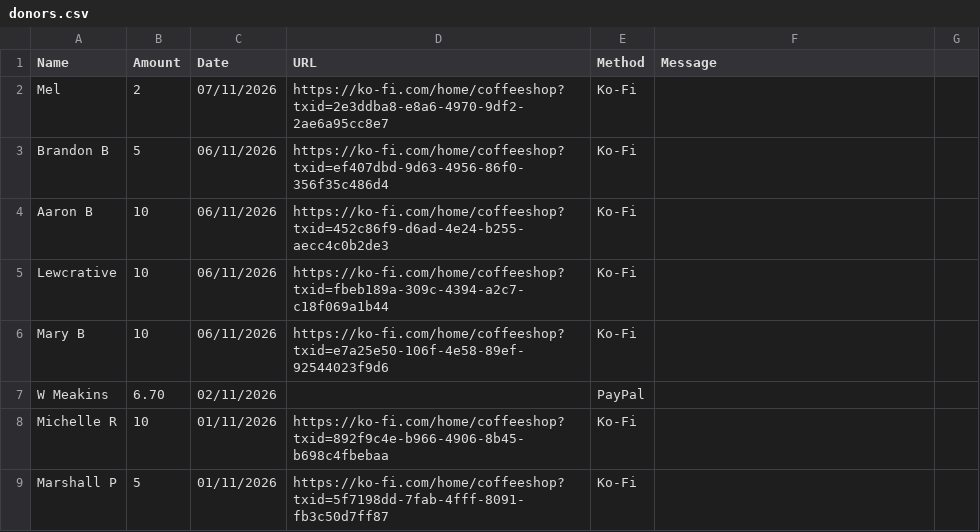
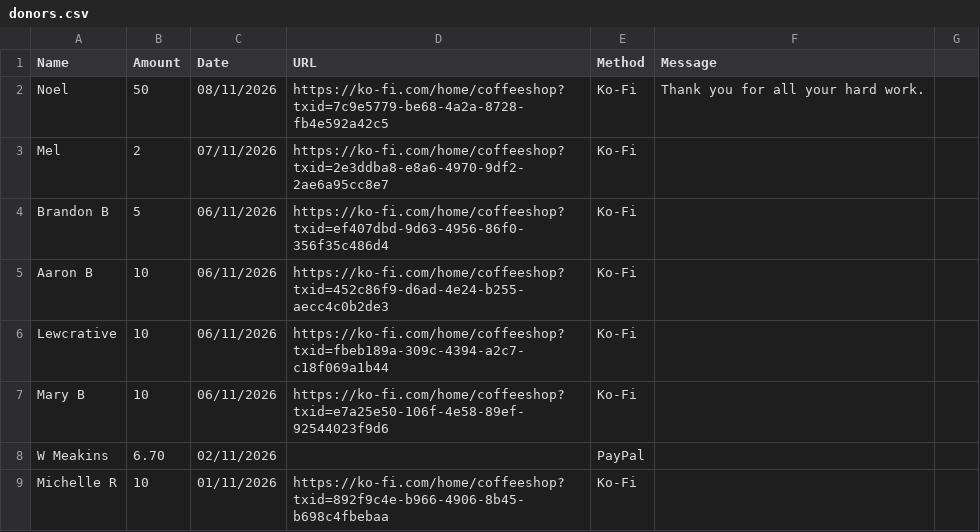
Before and after one commit to y1-community/Innioasis-Updater, a CSV file: donors.csv, drawn as a sheet; only a part is shown; the shorter side is filled out with more unchanged rows.

Commit message:
Thank you to for Noel for supporting us on Ko-Fi

```diff
--- a/donors.csv
+++ b/donors.csv
@@ -1,2 +1,3 @@
 Name,Amount,Date,URL,Method,Message
+Noel,50,08/11/2026,https://ko-fi.com/home/coffeeshop?txid=7c9e5779-be68-4a2a-8728-fb4e592a42c5,Ko-Fi,Thank you for all your hard work.
 Mel,2,07/11/2026,https://ko-fi.com/home/coffeeshop?txid=2e3ddba8-e8a6-4970-9df2-2ae6a95cc8e7,Ko-Fi
```
